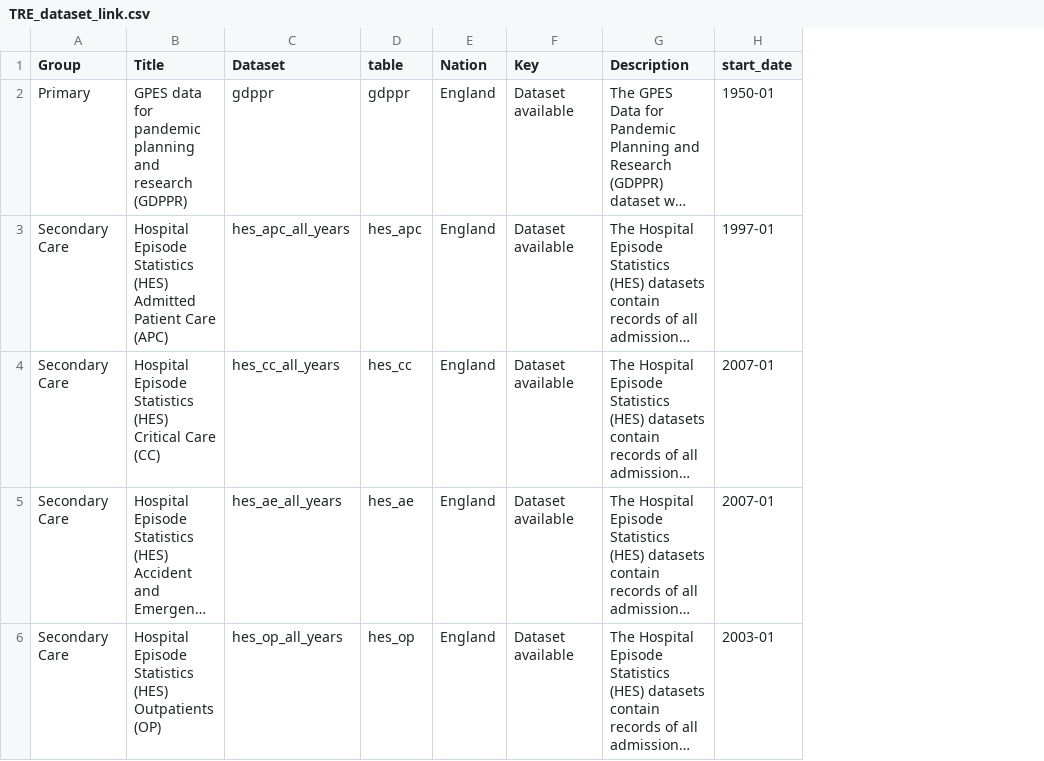
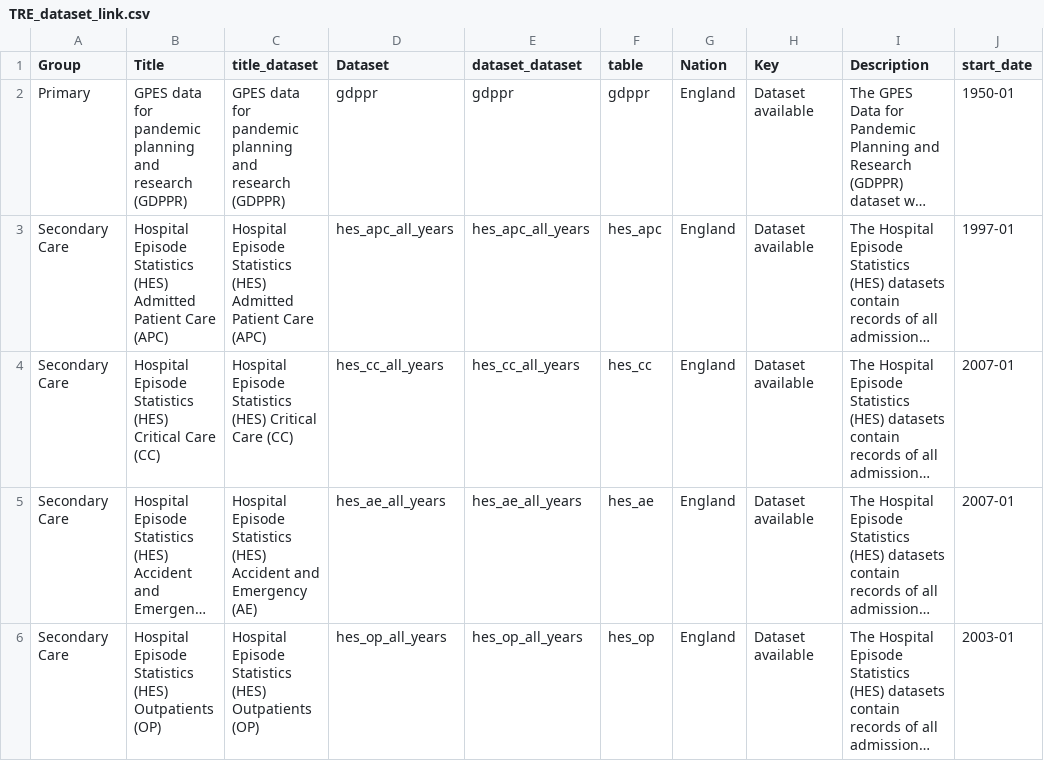
Before and after one commit to BHFDSC/cvd-covid-tre-dashboard, a CSV file: BHF_Dashboards/BHF_DSC_TRE_External_Dashboard/Data/TRE_dataset_link.csv, drawn as a sheet; only a part is shown; long unchanged cells end in …; the diff names each change by its address in the sheet, - before the commit and + after, or states it on an @@ line.

Commit message:
new cols

```diff
--- a/BHF_Dashboards/BHF_DSC_TRE_External_Dashboard/Data/TRE_dataset_link.csv
+++ b/BHF_Dashboards/BHF_DSC_TRE_External_Dashboard/Data/TRE_dataset_link.csv
+column C (title_dataset), rows 2-6: GPES data for pandemic planning and research (GDPPR) | Hospital Episode Statistics (HES) Admitted Patient Care (APC) | Hospital Episode Statistics (HES) Critical Care (CC) | Hospital Episode Statistics (HES) Accident and Emergency (AE) | Hospital Episode Statistics (HES) Outpatients (OP)
+column E (dataset_dataset), rows 2-6: gdppr | hes_apc_all_years | hes_cc_all_years | hes_ae_all_years | hes_op_all_years
```
